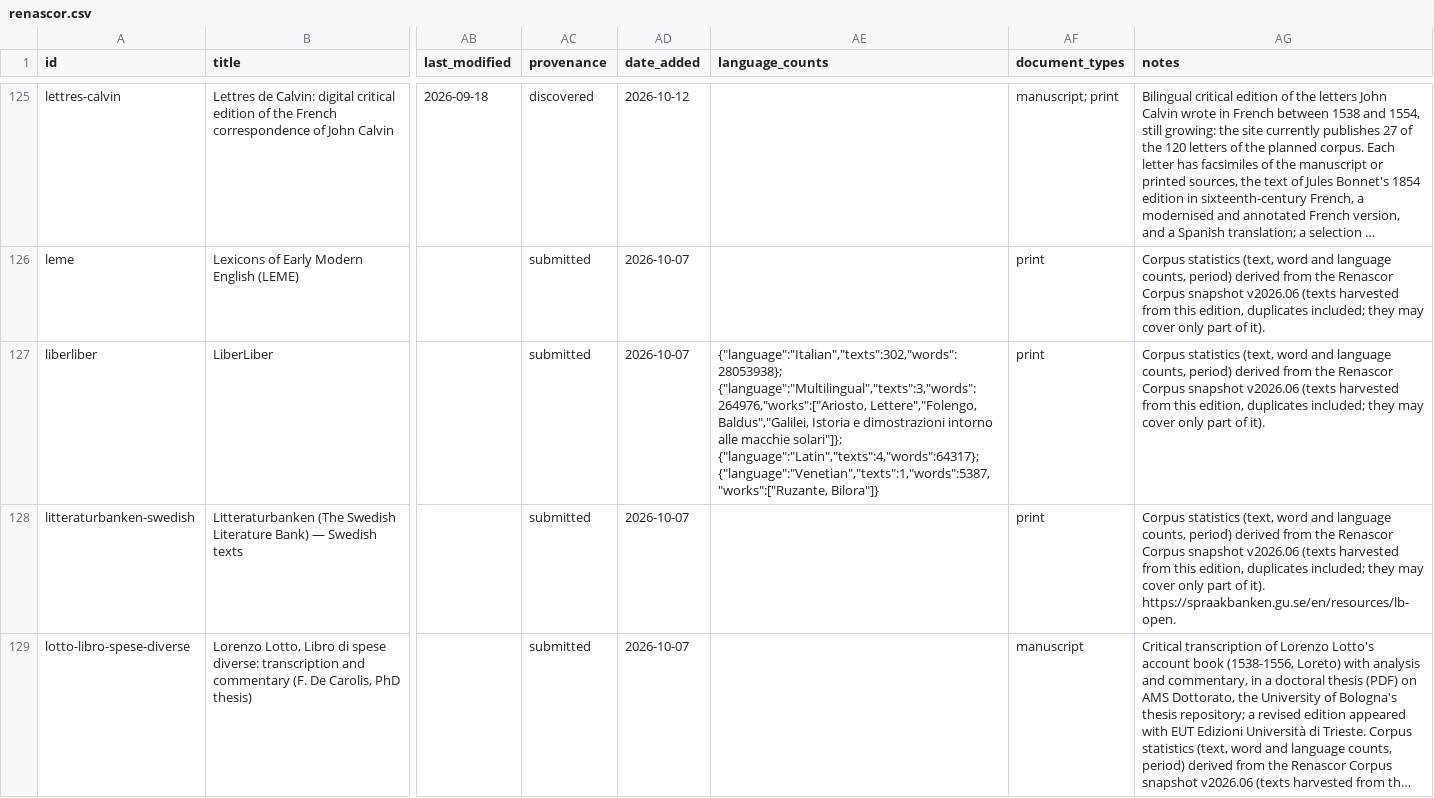
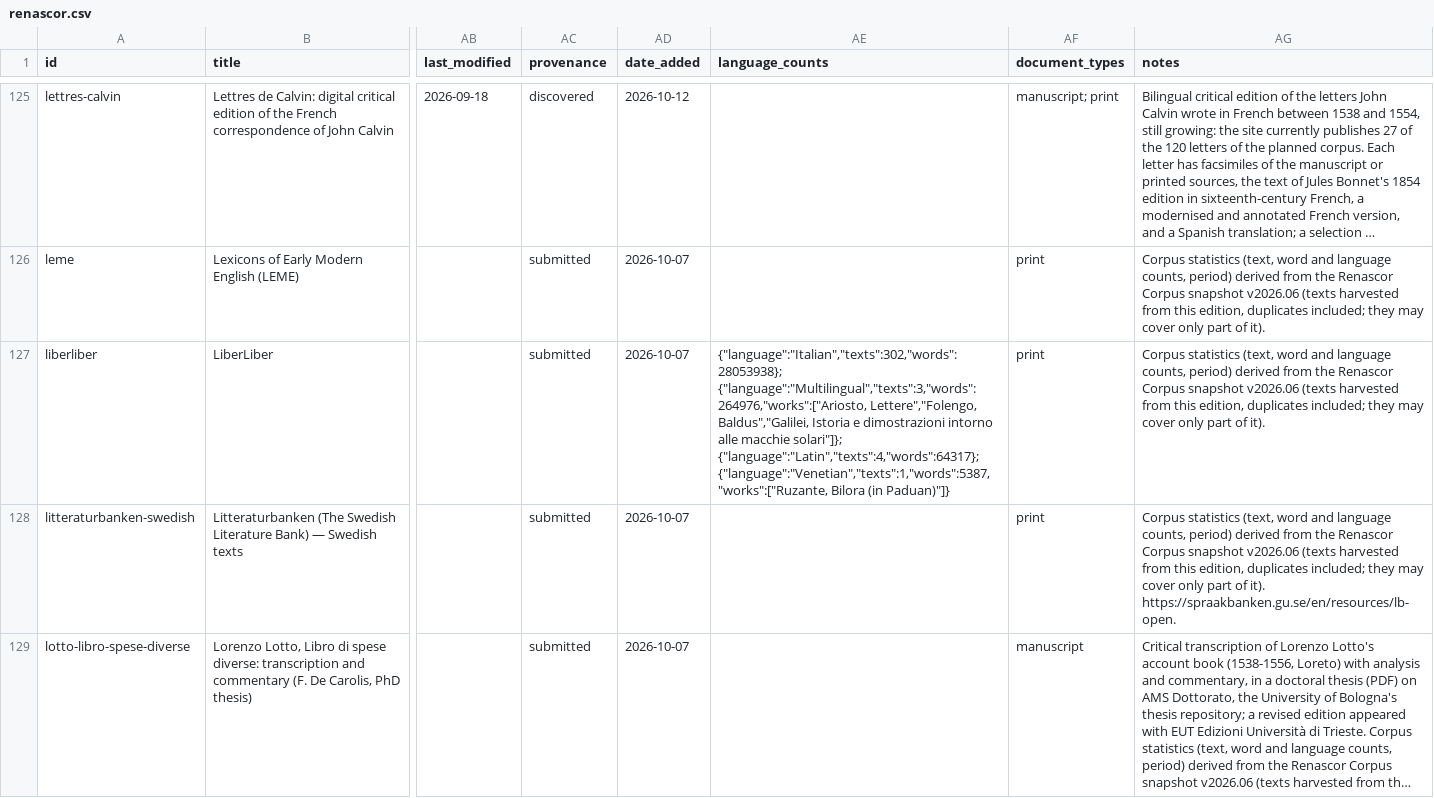
Before and after one commit to Pantagrueliste/renascor, a CSV file: docs/renascor.csv, drawn as a sheet; only a part is shown, gaps mark what is left out; long unchanged cells end in …; the diff names each change by its address in the sheet, - before the commit and + after, or states it on an @@ line.

```diff
--- a/docs/renascor.csv
+++ b/docs/renascor.csv
-AE127 (language_counts): …{"language":"Latin","texts":4,"words":64317}; {"language":"Venetian","texts":1,"words":5387,"works":["Ruzante, Bilora"]}
+AE127 (language_counts): …{"language":"Latin","texts":4,"words":64317}; {"language":"Venetian","texts":1,"words":5387,"works":["Ruzante, Bilora (in Paduan)"]}
```
Also changed, not shown: 3 other files.
